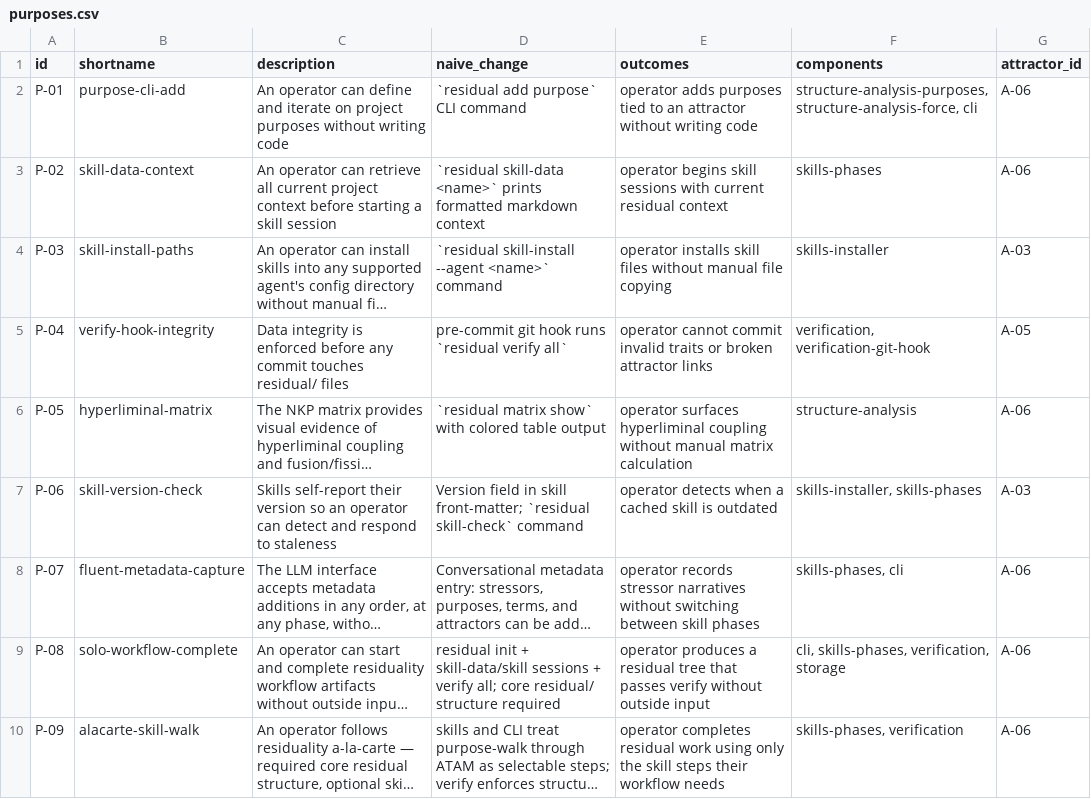
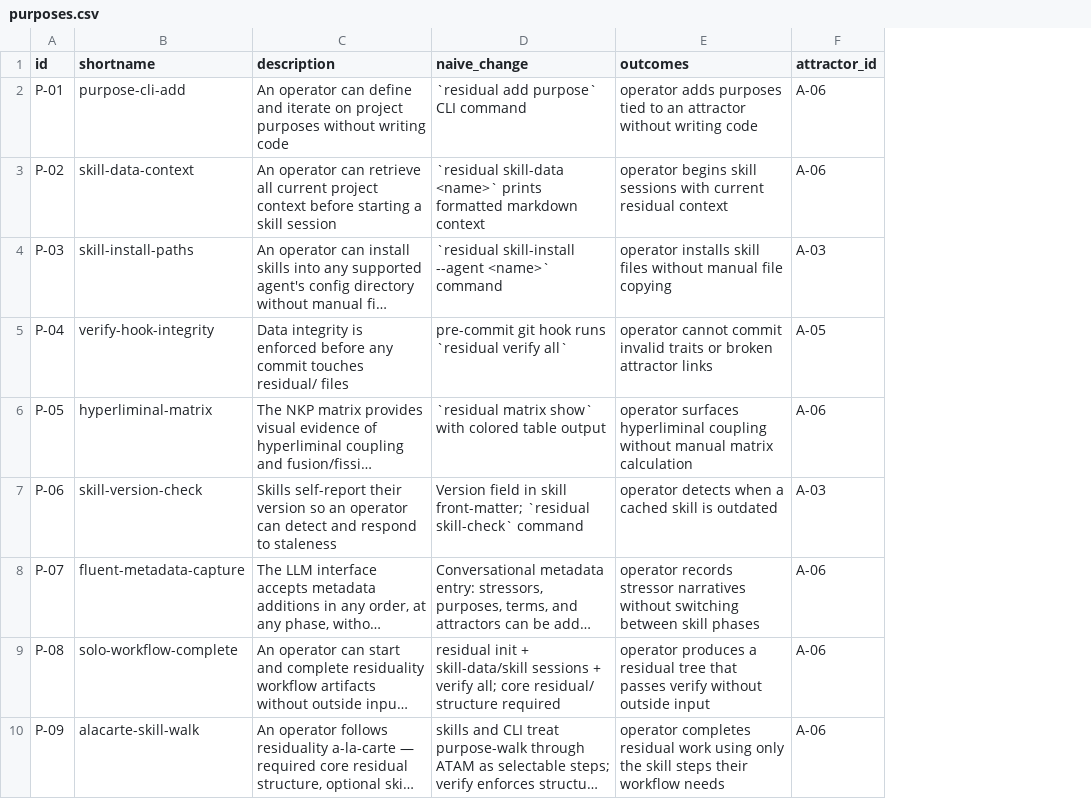
Before and after one commit to mikenrafter/residual.mirror, a CSV file: residual/purposes.csv, drawn as a sheet; only a part is shown; long unchanged cells end in …; the diff names each change by its address in the sheet, - before the commit and + after, or states it on an @@ line.

```diff
--- a/residual/purposes.csv
+++ b/residual/purposes.csv
-column F (components), rows 2-10: structure-analysis-purposes, structure-analysis-force, cli | skills-phases | skills-installer | verification, verification-git-hook | structure-analysis | skills-installer, skills-phases | skills-phases, cli | cli, skills-phases, verification, storage | skills-phases, verification
```
Also changed, not shown: residual/residues.csv, residual/stressors.csv, 34 other files.
